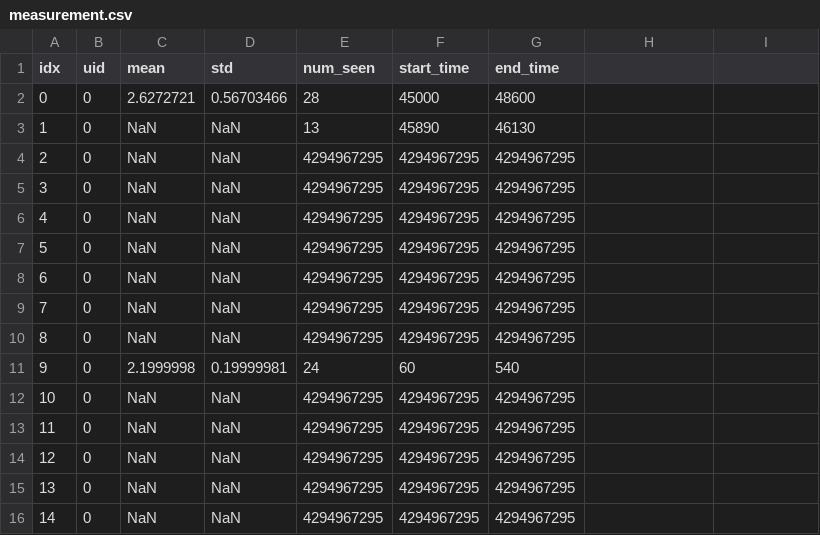
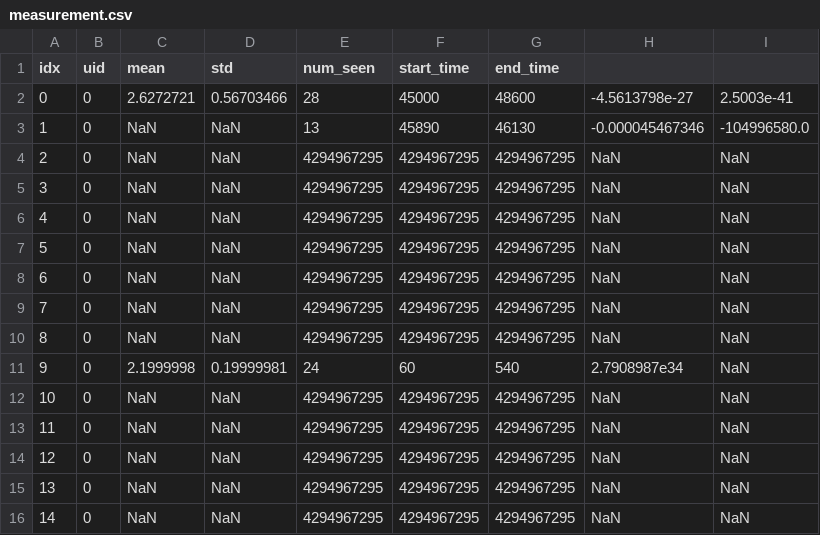
Before and after one commit to JortvD/realtime-gnssrefl, a CSV file: control/logs/measurement.csv, drawn as a sheet.

```diff
--- a/control/logs/measurement.csv
+++ b/control/logs/measurement.csv
@@ -1,16 +1,16 @@
 idx,uid,mean,std,num_seen,start_time,end_time
-0,0,2.6272721,0.56703466,28,45000,48600
-1,0,NaN,NaN,13,45890,46130
-2,0,NaN,NaN,4294967295,4294967295,4294967295
-3,0,NaN,NaN,4294967295,4294967295,4294967295
-4,0,NaN,NaN,4294967295,4294967295,4294967295
-5,0,NaN,NaN,4294967295,4294967295,4294967295
-6,0,NaN,NaN,4294967295,4294967295,4294967295
-7,0,NaN,NaN,4294967295,4294967295,4294967295
-8,0,NaN,NaN,4294967295,4294967295,4294967295
-9,0,2.1999998,0.19999981,24,60,540
-10,0,NaN,NaN,4294967295,4294967295,4294967295
-11,0,NaN,NaN,4294967295,4294967295,4294967295
-12,0,NaN,NaN,4294967295,4294967295,4294967295
-13,0,NaN,NaN,4294967295,4294967295,4294967295
-14,0,NaN,NaN,4294967295,4294967295,4294967295
+0,0,2.6272721,0.56703466,28,45000,48600,-4.5613798e-27,2.5003e-41
+1,0,NaN,NaN,13,45890,46130,-0.000045467346,-104996580.0
+2,0,NaN,NaN,4294967295,4294967295,4294967295,NaN,NaN
+3,0,NaN,NaN,4294967295,4294967295,4294967295,NaN,NaN
+4,0,NaN,NaN,4294967295,4294967295,4294967295,NaN,NaN
+5,0,NaN,NaN,4294967295,4294967295,4294967295,NaN,NaN
+6,0,NaN,NaN,4294967295,4294967295,4294967295,NaN,NaN
+7,0,NaN,NaN,4294967295,4294967295,4294967295,NaN,NaN
+8,0,NaN,NaN,4294967295,4294967295,4294967295,NaN,NaN
+9,0,2.1999998,0.19999981,24,60,540,2.7908987e34,NaN
+10,0,NaN,NaN,4294967295,4294967295,4294967295,NaN,NaN
+11,0,NaN,NaN,4294967295,4294967295,4294967295,NaN,NaN
+12,0,NaN,NaN,4294967295,4294967295,4294967295,NaN,NaN
+13,0,NaN,NaN,4294967295,4294967295,4294967295,NaN,NaN
+14,0,NaN,NaN,4294967295,4294967295,4294967295,NaN,NaN
```
Also changed, not shown: control/logs/observation.csv, 11 other files.
